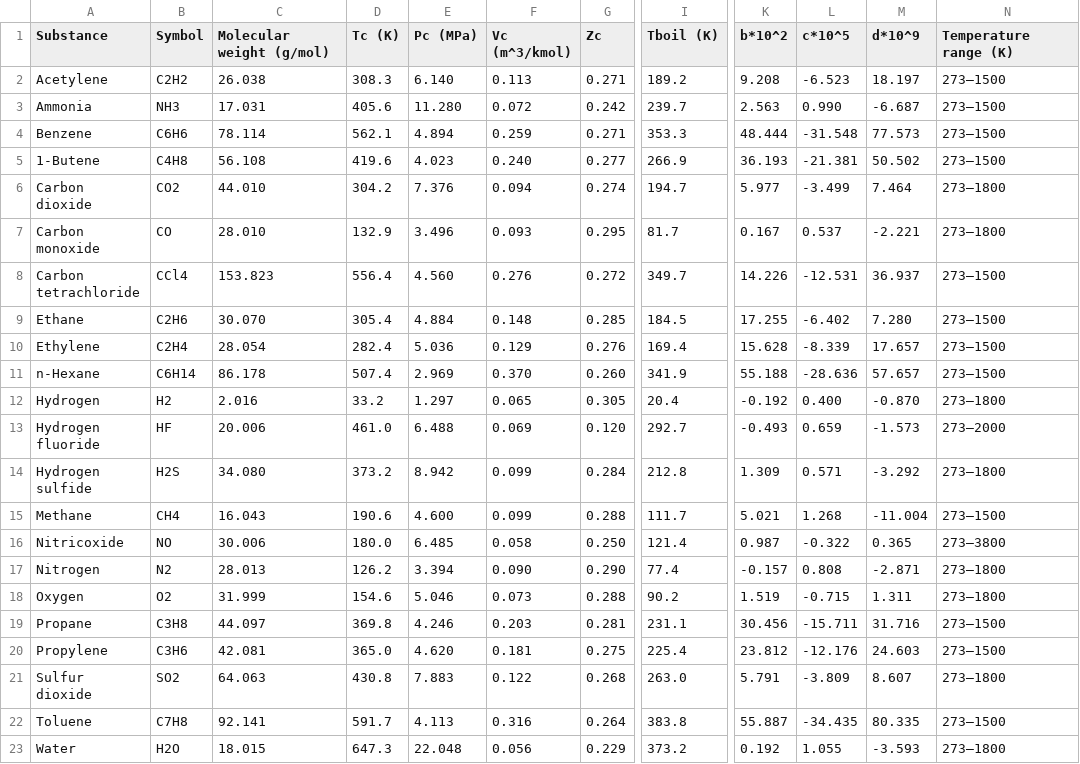
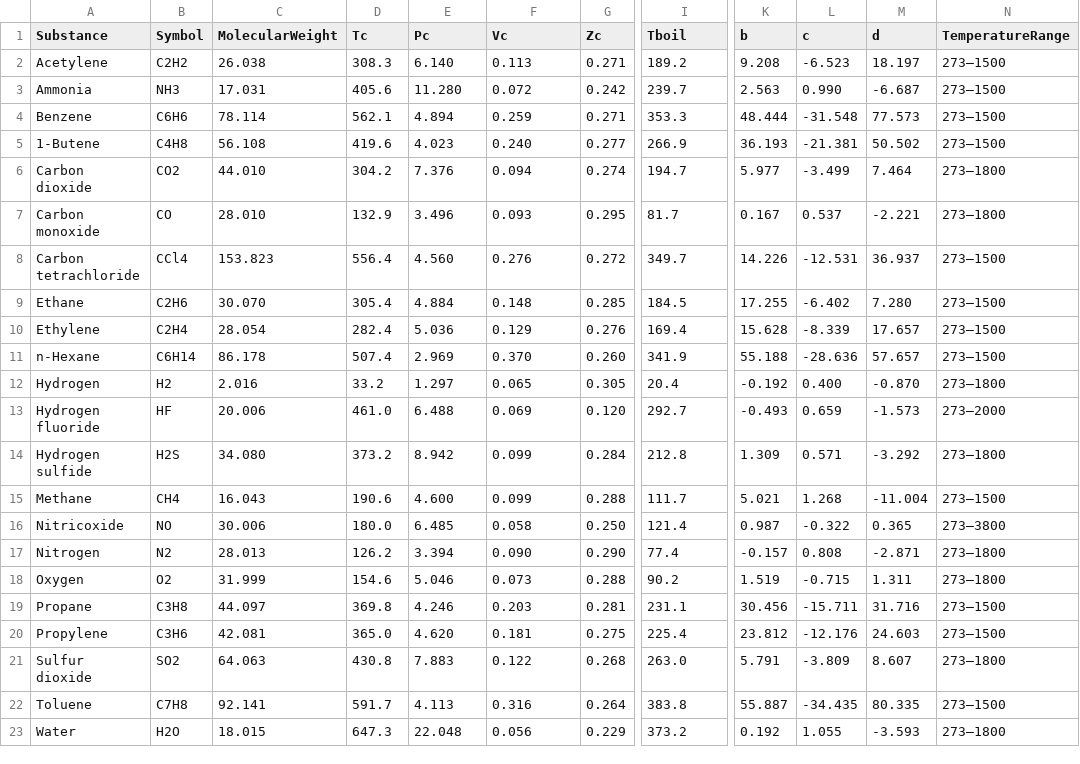
Before and after one commit to Jake-Lockwood/Thermodynamics, a CSV file: valuestable.csv, drawn as a sheet; only a part is shown, gaps mark what is left out; the diff names each change by its address in the sheet, - before the commit and + after, or states it on an @@ line.

Commit message:
Update valuestable.csv

```diff
--- a/valuestable.csv
+++ b/valuestable.csv
-C1: Molecular weight (g/mol)
+C1: MolecularWeight
-D1: Tc (K)
+D1: Tc
-E1: Pc (MPa)
+E1: Pc
-F1: Vc (m^3/kmol)
+F1: Vc
-I1: Tboil (K)
+I1: Tboil
-K1: b*10^2
+K1: b
-L1: c*10^5
+L1: c
-M1: d*10^9
+M1: d
-N1: Temperature range (K)
+N1: TemperatureRange
```
